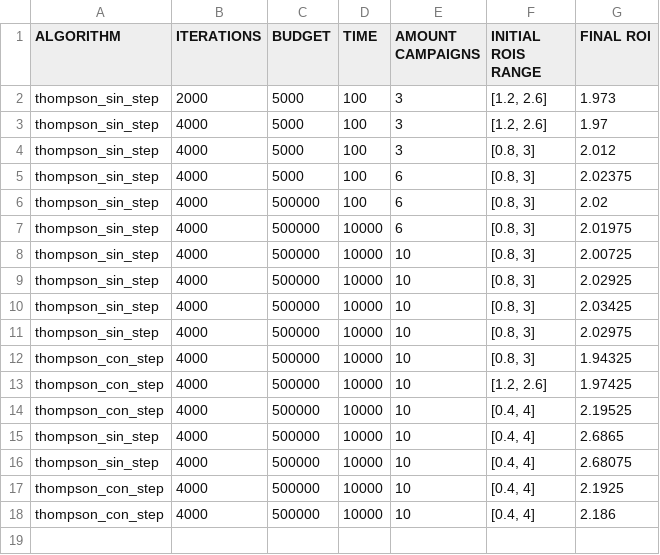
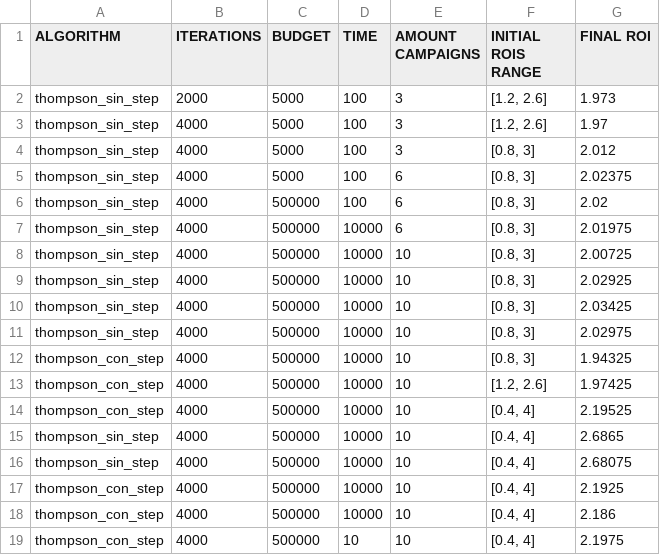
Before and after one commit to antoniofrancaib/MAB-algorithms, a CSV file: test_data.csv, drawn as a sheet; the diff names each change by its address in the sheet, - before the commit and + after, or states it on an @@ line.

Commit message:
Update Error Time

```diff
--- a/test_data.csv
+++ b/test_data.csv
+row 19: thompson_con_step | 4000 | 500000 | 10 | 10 | [0.4, 4] | 2.1975
```
Also changed, not shown: 4 other files.
